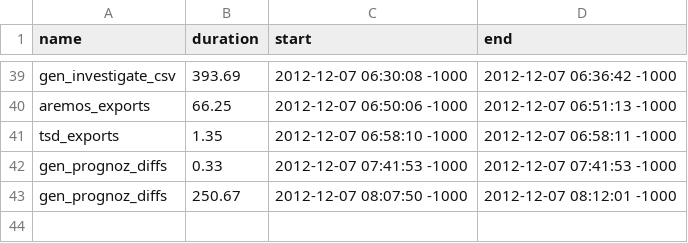
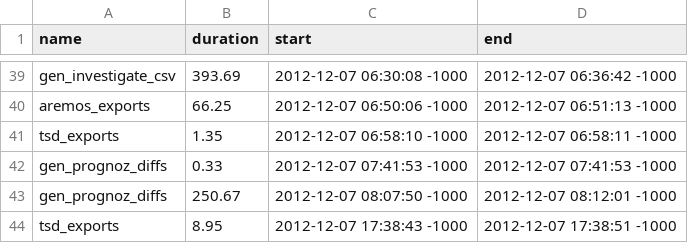
Before and after one commit to bentut/udaman, a CSV file: public/rake_time.csv, drawn as a sheet; only a part is shown, gaps mark what is left out; the diff names each change by its address in the sheet, - before the commit and + after, or states it on an @@ line.

Commit message:
fixed daily weekly tsd series exports

```diff
--- a/public/rake_time.csv
+++ b/public/rake_time.csv
+row 44: tsd_exports | 8.95 | 2012-12-07 17:38:43 -1000 | 2012-12-07 17:38:51 -1000
```
Also changed, not shown: 3 other files.
